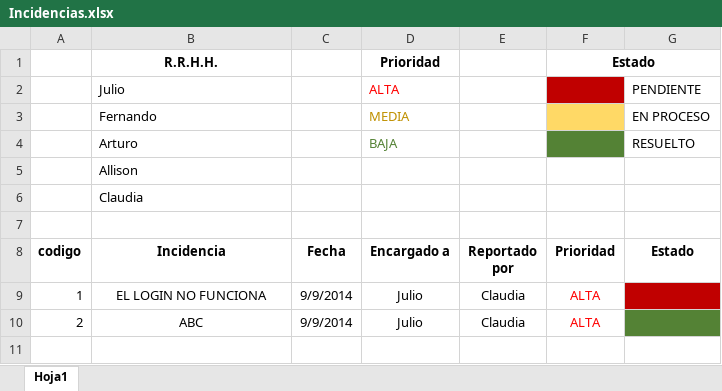
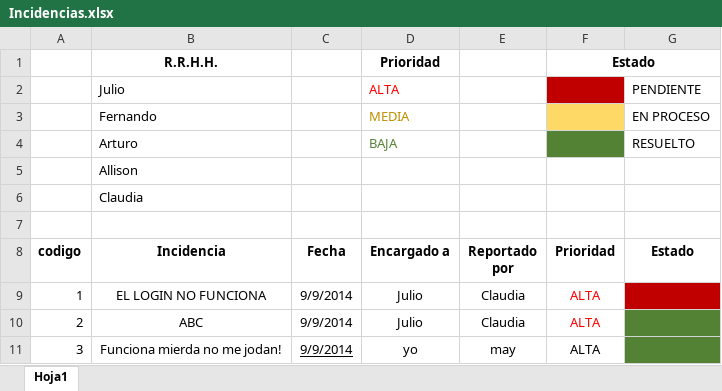
Before and after one commit to Arturor72/ServicioEducativo, an Excel workbook: Incidencias/Incidencias.xlsx, sheet Hoja1, drawn as a sheet; values as stored, in another font and other column widths than the file's, no borders; the diff names each change by its address in the sheet, - before the commit and + after, or states it on an @@ line.

Commit message:
Cambio del excel
Incidencia

```diff
--- a/Incidencias/Incidencias.xlsx (sheet Hoja1)
+++ b/Incidencias/Incidencias.xlsx (sheet Hoja1)
+row 11: 3 | Funciona mierda no me jodan! | 9/9/2014 | yo | may | ALTA
```
